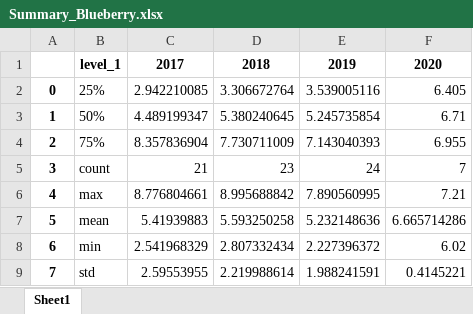
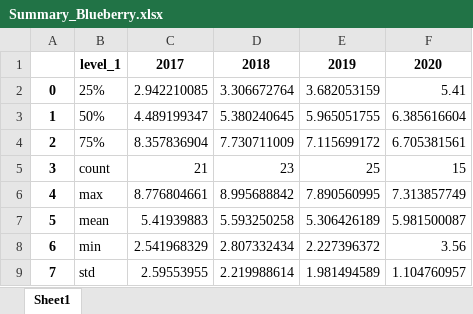
Before and after one commit to matozqui/pricing_study, an Excel workbook: Price_Study/Spain/Plots/Summary_Blueberry.xlsx, sheet Sheet1, drawn as a sheet; values as stored, in another font and other column widths than the file's, no borders; the diff names each change by its address in the sheet, - before the commit and + after, or states it on an @@ line.

```diff
--- a/Price_Study/Spain/Plots/Summary_Blueberry.xlsx (sheet Sheet1)
+++ b/Price_Study/Spain/Plots/Summary_Blueberry.xlsx (sheet Sheet1)
-E2: 3.539005116
+E2: 3.682053159
-F2: 6.405
+F2: 5.41
-E3: 5.245735854
+E3: 5.965051755
-F3: 6.71
+F3: 6.385616604
-E4: 7.143040393
+E4: 7.115699172
-F4: 6.955
+F4: 6.705381561
-E5: 24
+E5: 25
-F5: 7
+F5: 15
-F6: 7.21
+F6: 7.313857749
-E7: 5.232148636
+E7: 5.306426189
-F7: 6.665714286
+F7: 5.981500087
-F8: 6.02
+F8: 3.56
-E9: 1.988241591
+E9: 1.981494589
-F9: 0.4145221
+F9: 1.104760957
```
Also changed, not shown: Price_Study/Spain/Plots/Summary_Raspberry.xlsx, Price_Study/Spain/Plots/Summary_Strawberry.xlsx, 55 other files.
